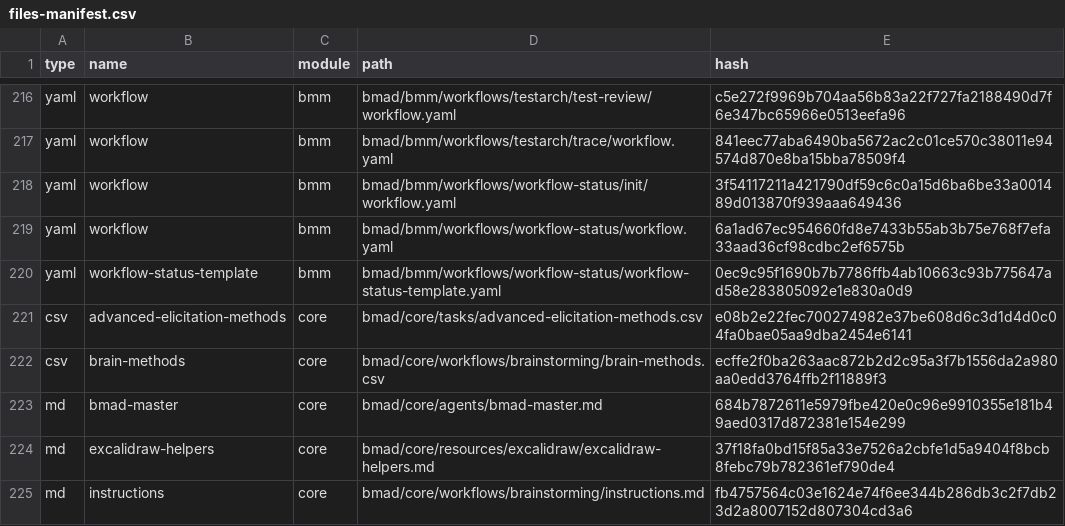
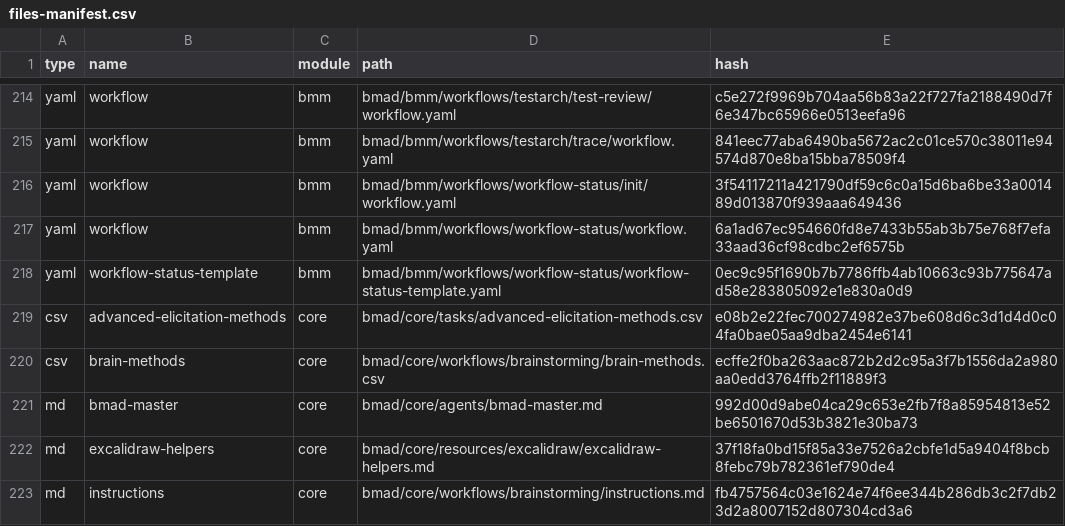
Before and after one commit to Alpharages/Dark-Software-Factory, a CSV file: .bmad/_cfg/files-manifest.csv, drawn as a sheet; only a part is shown, gaps mark what is left out; the diff covers the shown part only.

```diff
--- a/.bmad/_cfg/files-manifest.csv
+++ b/.bmad/_cfg/files-manifest.csv
@@ -222,3 +220,3 @@ type,name,module,path,hash
 "csv","brain-methods","core","bmad/core/workflows/brainstorming/brain-methods.csv","ecffe2f0ba263aac872b2d2c95a3f7b1556da2a980aa0edd3764ffb2f11889f3"
-"md","bmad-master","core","bmad/core/agents/bmad-master.md","684b7872611e5979fbe420e0c96e9910355e181b49aed0317d872381e154e299"
+"md","bmad-master","core","bmad/core/agents/bmad-master.md","992d00d9abe04ca29c653e2fb7f8a85954813e52be6501670d53b3821e30ba73"
 "md","excalidraw-helpers","core","bmad/core/resources/excalidraw/excalidraw-helpers.md","37f18fa0bd15f85a33e7526a2cbfe1d5a9404f8bcb8febc79b782361ef790de4"
```
Also changed, not shown: 2 removed rows and 17 edited cells elsewhere in this file, 48 other files.
